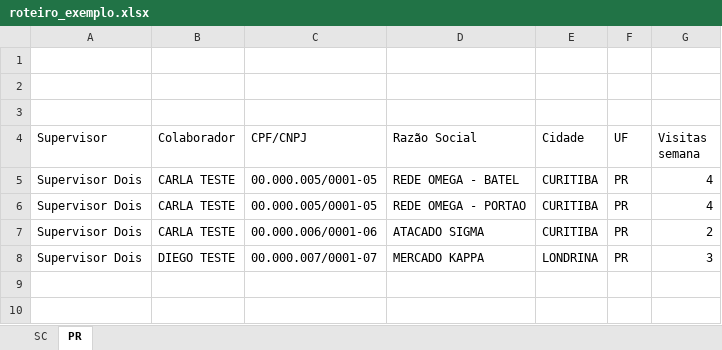
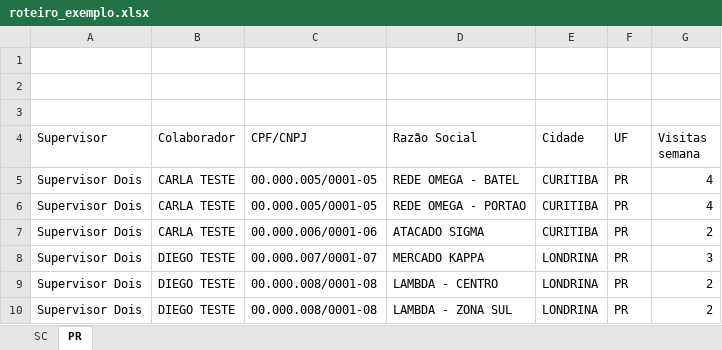
Before and after one commit to CauaPavarinP/Controle_Promoter, an Excel workbook: backend/exemplos/roteiro_exemplo.xlsx, sheet PR, drawn as a sheet; values as stored, in another font and other column widths than the file's, no borders; the diff names each change by its address in the sheet, - before the commit and + after, or states it on an @@ line.

```diff
--- a/backend/exemplos/roteiro_exemplo.xlsx (sheet PR)
+++ b/backend/exemplos/roteiro_exemplo.xlsx (sheet PR)
+row 9: Supervisor Dois | DIEGO TESTE | 00.000.008/0001-08 | LAMBDA - CENTRO | LONDRINA | PR | 2
+row 10: Supervisor Dois | DIEGO TESTE | 00.000.008/0001-08 | LAMBDA - ZONA SUL | LONDRINA | PR | 2
```
Also changed, not shown: backend/exemplos/faturamento_exemplo.xlsx, backend/exemplos/promotores_exemplo.xlsx, 28 other files.
